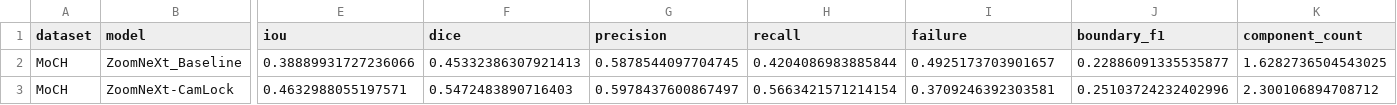
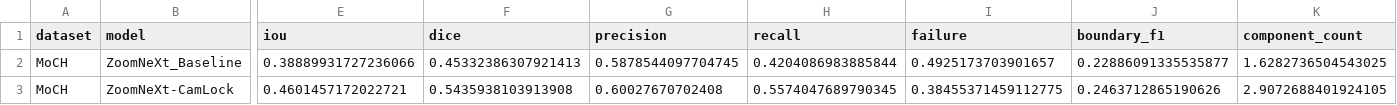
Before and after one commit to KwakCM0608/Camouflaged-Human-Detection, a CSV file: results/ZoomNeXt-CamLock/overall_metrics.csv, drawn as a sheet; only a part is shown, gaps mark what is left out; the diff covers the shown part only; the diff names each change by its address in the sheet, - before the commit and + after, or states it on an @@ line.

```diff
--- a/results/ZoomNeXt-CamLock/overall_metrics.csv
+++ b/results/ZoomNeXt-CamLock/overall_metrics.csv
-E3 (iou): 0.4632988055197571
+E3 (iou): 0.4601457172022721
-F3 (dice): 0.5472483890716403
+F3 (dice): 0.5435938103913908
-G3 (precision): 0.5978437600867497
+G3 (precision): 0.60027670702408
-H3 (recall): 0.5663421571214154
+H3 (recall): 0.5574047689790345
-I3 (failure): 0.3709246392303581
+I3 (failure): 0.38455371459112775
-J3 (boundary_f1): 0.25103724232402996
+J3 (boundary_f1): 0.2463712865190626
-K3 (component_count): 2.300106894708712
+K3 (component_count): 2.9072688401924105
```
Also changed, not shown: 2 edited cells elsewhere in this file, checkpoints/ZoomNeXt-CamLock/training_log.csv, results/ZoomNeXt-CamLock/first_frame_metrics.csv, 7 other files.
